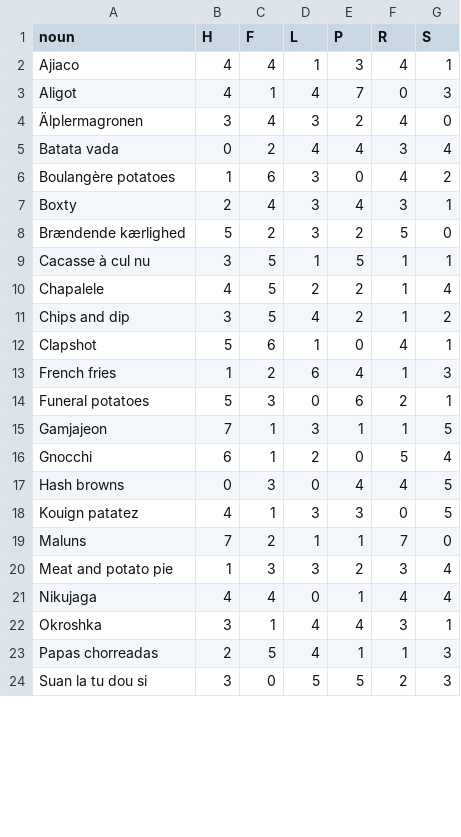
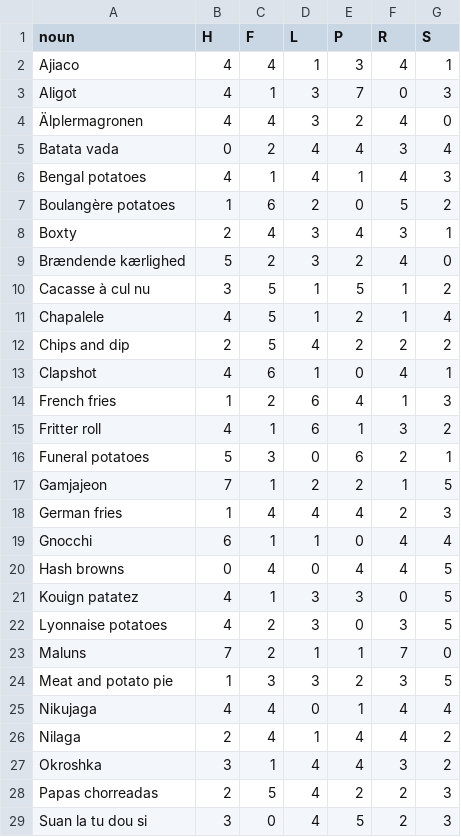
Before and after one commit to snarles/misc, a CSV file: spuds/nouns.csv, drawn as a sheet; only a part is shown; the diff covers the shown part only.

```diff
--- a/spuds/nouns.csv
+++ b/spuds/nouns.csv
@@ -2,23 +2,28 @@ noun,H,F,L,P,R,S
 Ajiaco,4,4,1,3,4,1
-Aligot,4,1,4,7,0,3
-Älplermagronen,3,4,3,2,4,0
+Aligot,4,1,3,7,0,3
+Älplermagronen,4,4,3,2,4,0
 Batata vada,0,2,4,4,3,4
-Boulangère potatoes,1,6,3,0,4,2
+Bengal potatoes,4,1,4,1,4,3
+Boulangère potatoes,1,6,2,0,5,2
 Boxty,2,4,3,4,3,1
-Brændende kærlighed,5,2,3,2,5,0
-Cacasse à cul nu,3,5,1,5,1,1
-Chapalele,4,5,2,2,1,4
-Chips and dip,3,5,4,2,1,2
-Clapshot,5,6,1,0,4,1
+Brændende kærlighed,5,2,3,2,4,0
+Cacasse à cul nu,3,5,1,5,1,2
+Chapalele,4,5,1,2,1,4
+Chips and dip,2,5,4,2,2,2
+Clapshot,4,6,1,0,4,1
 French fries,1,2,6,4,1,3
+Fritter roll,4,1,6,1,3,2
 Funeral potatoes,5,3,0,6,2,1
-Gamjajeon,7,1,3,1,1,5
-Gnocchi,6,1,2,0,5,4
-Hash browns,0,3,0,4,4,5
+Gamjajeon,7,1,2,2,1,5
+German fries,1,4,4,4,2,3
+Gnocchi,6,1,1,0,4,4
+Hash browns,0,4,0,4,4,5
 Kouign patatez,4,1,3,3,0,5
+Lyonnaise potatoes,4,2,3,0,3,5
 Maluns,7,2,1,1,7,0
-Meat and potato pie,1,3,3,2,3,4
+Meat and potato pie,1,3,3,2,3,5
 Nikujaga,4,4,0,1,4,4
-Okroshka,3,1,4,4,3,1
-Papas chorreadas,2,5,4,1,1,3
-Suan la tu dou si,3,0,5,5,2,3
+Nilaga,2,4,1,4,4,2
+Okroshka,3,1,4,4,3,2
+Papas chorreadas,2,5,4,2,2,3
+Suan la tu dou si,3,0,4,5,2,3
```
Also changed, not shown: 3 added rows and 7 edited cells elsewhere in this file, spuds/jobs.csv, 3 other files.
